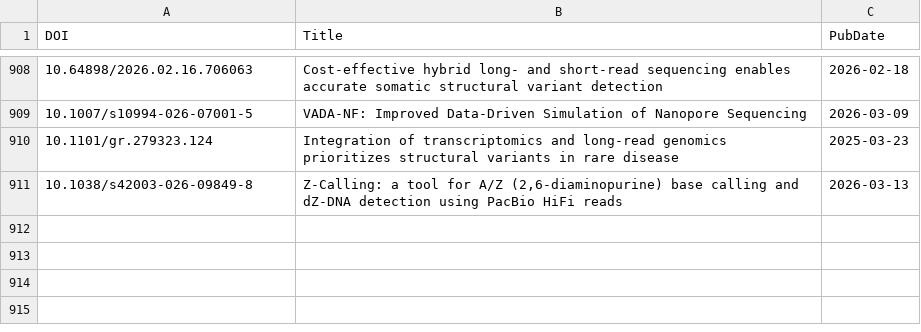
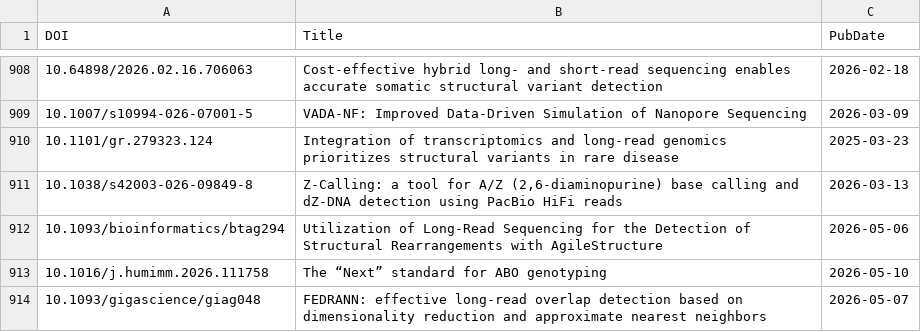
Before and after one commit to mritchielab/long_read_tools, a CSV file: docs/data/titles.csv, drawn as a sheet; only a part is shown, gaps mark what is left out; the diff names each change by its address in the sheet, - before the commit and + after, or states it on an @@ line.

```diff
--- a/docs/data/titles.csv
+++ b/docs/data/titles.csv
+row 912: 10.1093/bioinformatics/btag294 | Utilization of Long-Read Sequencing for the Detection of Structural Rearrangements with AgileStructure | 2026-05-06
+row 913: 10.1016/j.humimm.2026.111758 | The “Next” standard for ABO genotyping | 2026-05-10
+row 914: 10.1093/gigascience/giag048 | FEDRANN: effective long-read overlap detection based on dimensionality reduction and approximate nearest neighbors | 2026-05-07
```
Also changed, not shown: long_read_tools_master.csv, 30 other files.
